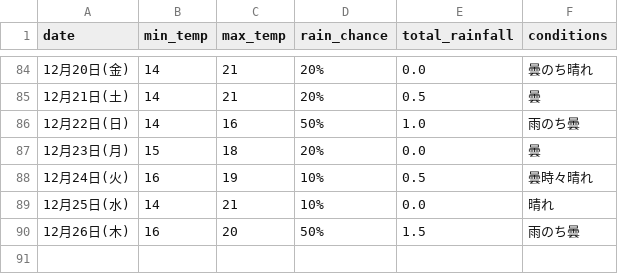
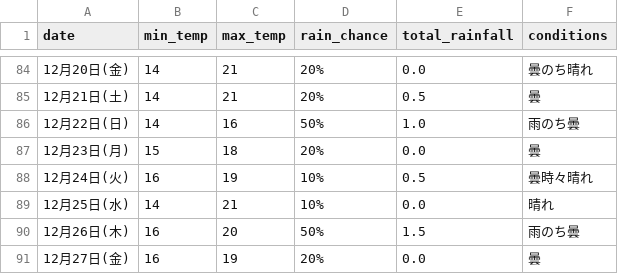
Before and after one commit to Curtendo/weather-scraper, a CSV file: Okinawa_weather_data.csv, drawn as a sheet; only a part is shown, gaps mark what is left out; the diff names each change by its address in the sheet, - before the commit and + after, or states it on an @@ line.

```diff
--- a/Okinawa_weather_data.csv
+++ b/Okinawa_weather_data.csv
+row 91: 12月27日(金) | 16 | 19 | 20% | 0.0 | 曇
```
Also changed, not shown: Kakamigahara_weather_data.csv, Osaka_weather_data.csv, 2 other files.
